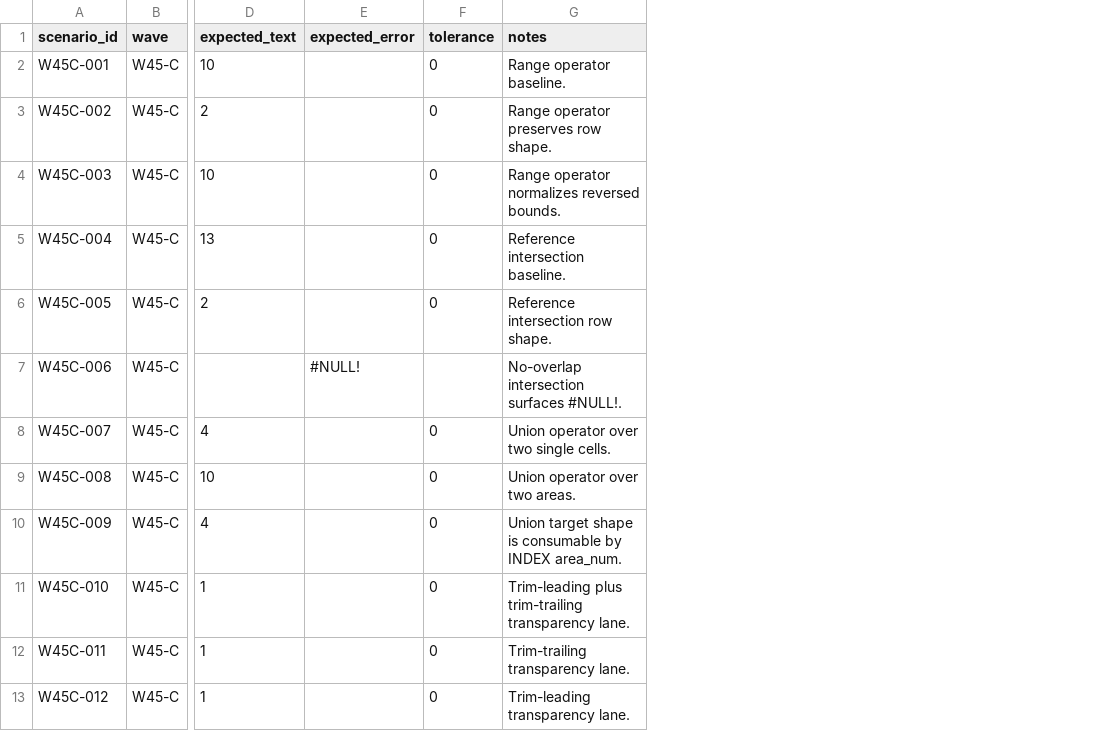
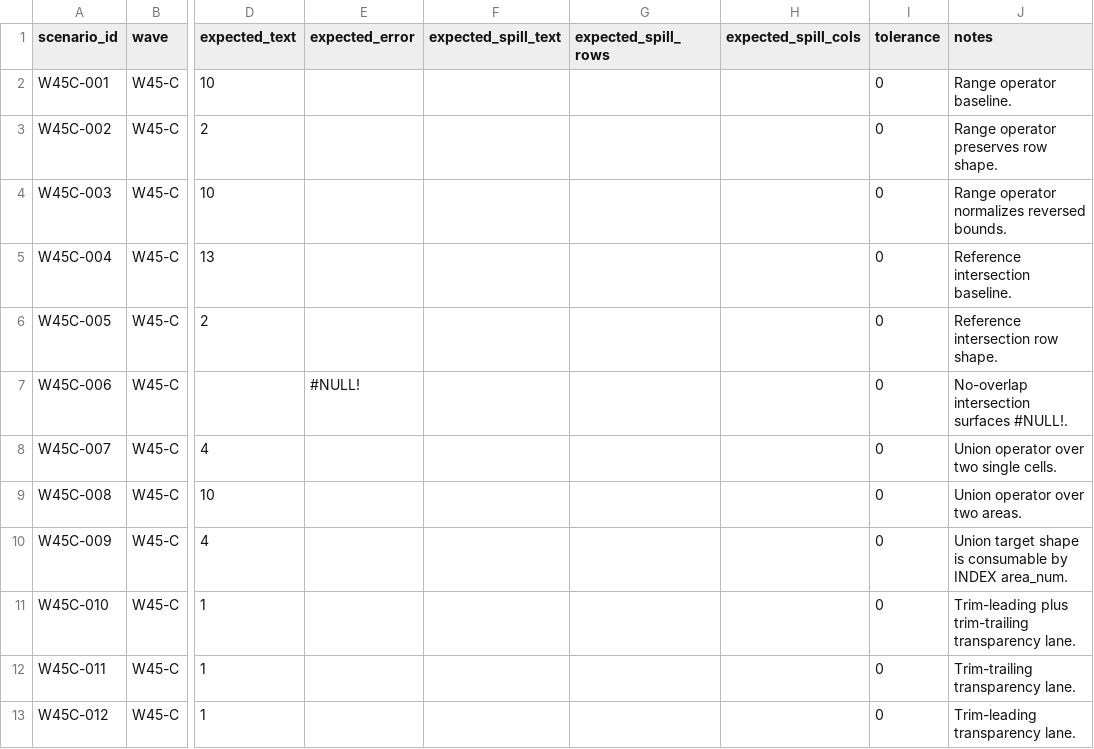
Before and after one commit to DnaCalc/OxFunc, a CSV file: docs/function-lane/W45_WAVEC_OPERATOR_REFERENCE_SCENARIO_MANIFEST_SEED.csv, drawn as a sheet; only a part is shown, gaps mark what is left out; addresses are those after the commit; the diff names each change by its address in the sheet, - before the commit and + after, or states it on an @@ line.

```diff
--- a/docs/function-lane/W45_WAVEC_OPERATOR_REFERENCE_SCENARIO_MANIFEST_SEED.csv
+++ b/docs/function-lane/W45_WAVEC_OPERATOR_REFERENCE_SCENARIO_MANIFEST_SEED.csv
+column F (expected_spill_text), empty
+column G (expected_spill_rows), empty
+column H (expected_spill_cols), empty
-I7 (tolerance): (empty)
+I7 (tolerance): 0
```
Also changed, not shown: docs/function-lane/W45_WAVEA_OPERATOR_ARITHMETIC_SCENARIO_MANIFEST_SEED.csv, docs/function-lane/W45_WAVEB_OPERATOR_COMPARE_CONCAT_SCENARIO_MANIFEST_SEED.csv, 54 other files.
